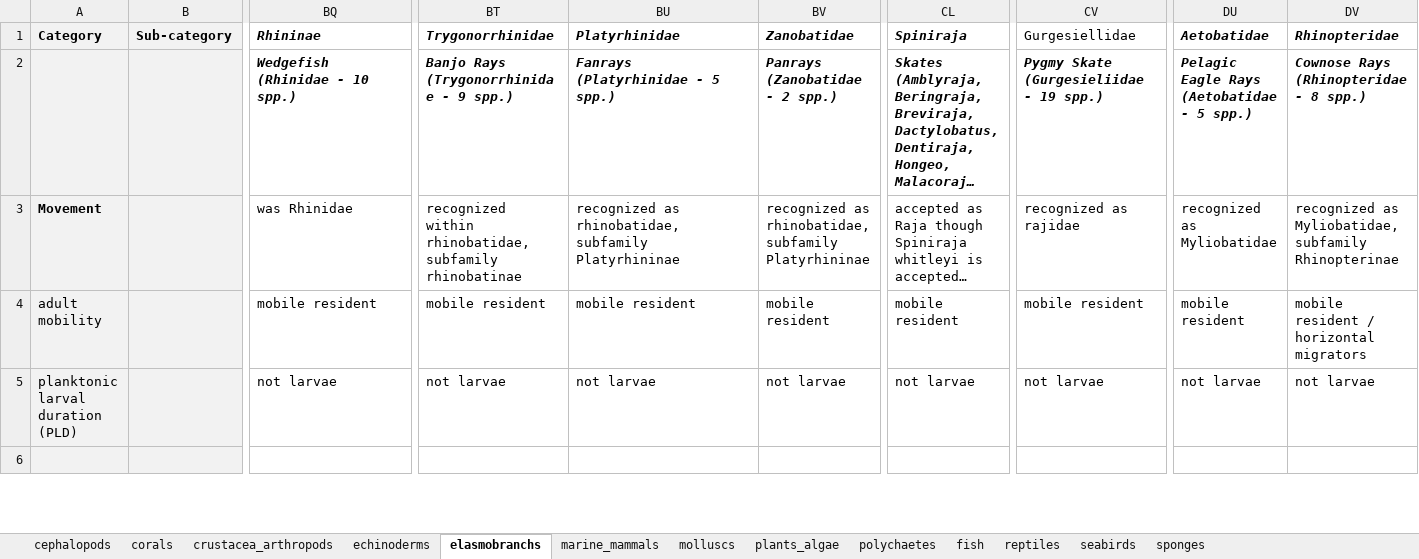
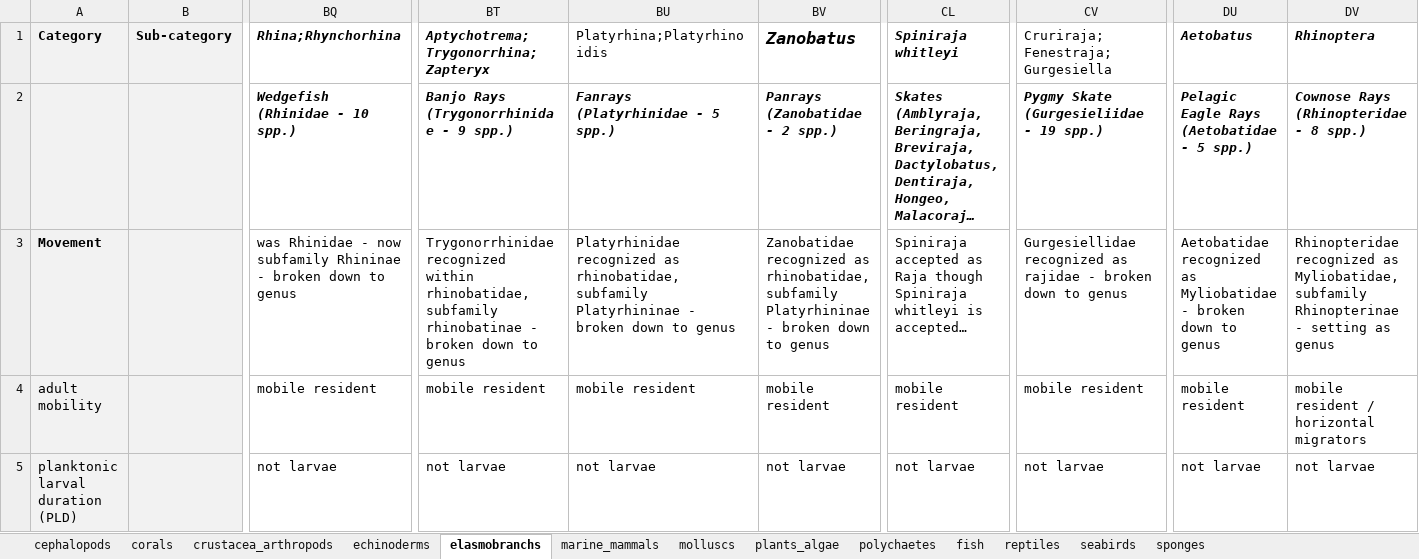
Before and after one commit to mapping-marine-spp-vuln/spp_vuln_framework, an Excel workbook: _raw_data/xlsx/master_all_taxa_trait_data.xlsx, sheet elasmobranchs, drawn as a sheet; only a part is shown, gaps mark what is left out; the shorter side is filled out with more unchanged rows; long unchanged cells end in …; values as stored, in another font and other column widths than the file's, no borders; the diff names each change by its address in the sheet, - before the commit and + after, or states it on an @@ line.

Commit message:
updated traits xlsx by taking unrecognized families down to genus level
Former-commit-id: e887e6ce78cadc5a146e8fd51ba6769c78fc0476

```diff
--- a/_raw_data/xlsx/master_all_taxa_trait_data.xlsx (sheet elasmobranchs)
+++ b/_raw_data/xlsx/master_all_taxa_trait_data.xlsx (sheet elasmobranchs)
-BQ1: Rhininae
+BQ1: Rhina;Rhynchorhina
-BT1: Trygonorrhinidae
+BT1: Aptychotrema;Trygonorrhina;Zapteryx
-BU1: Platyrhinidae
+BU1: Platyrhina;Platyrhinoidis
@@ BU1 bold: on → off, italic: on → off @@
-BV1: Zanobatidae
+BV1: Zanobatus
@@ BV1 text size: larger @@
-CL1: Spiniraja
+CL1: Spiniraja whitleyi
-CV1: Gurgesiellidae
+CV1: Cruriraja;Fenestraja;Gurgesiella
-DU1: Aetobatidae
+DU1: Aetobatus
-DV1: Rhinopteridae
+DV1: Rhinoptera
-BQ3: was Rhinidae
+BQ3: was Rhinidae - now subfamily Rhininae - broken down to genus
-BT3: recognized within rhinobatidae, subfamily rhinobatinae
+BT3: Trygonorrhinidae recognized within rhinobatidae, subfamily rhinobatinae - broken down to genus
-BU3: recognized as rhinobatidae, subfamily Platyrhininae
+BU3: Platyrhinidae recognized as rhinobatidae, subfamily Platyrhininae - broken down to genus
-BV3: recognized as rhinobatidae, subfamily Platyrhininae
+BV3: Zanobatidae recognized as rhinobatidae, subfamily Platyrhininae - broken down to genus
-CL3: accepted as…
+CL3: Spiniraja accepted as…
-CV3: recognized as rajidae
+CV3: Gurgesiellidae recognized as rajidae - broken down to genus
-DU3: recognized as Myliobatidae
+DU3: Aetobatidae recognized as Myliobatidae - broken down to genus
-DV3: recognized as Myliobatidae, subfamily Rhinopterinae
+DV3: Rhinopteridae recognized as Myliobatidae, subfamily Rhinopterinae - setting as genus
```
Also changed, not shown: sheet seabirds, sheet cephalopods, 8 other files.
